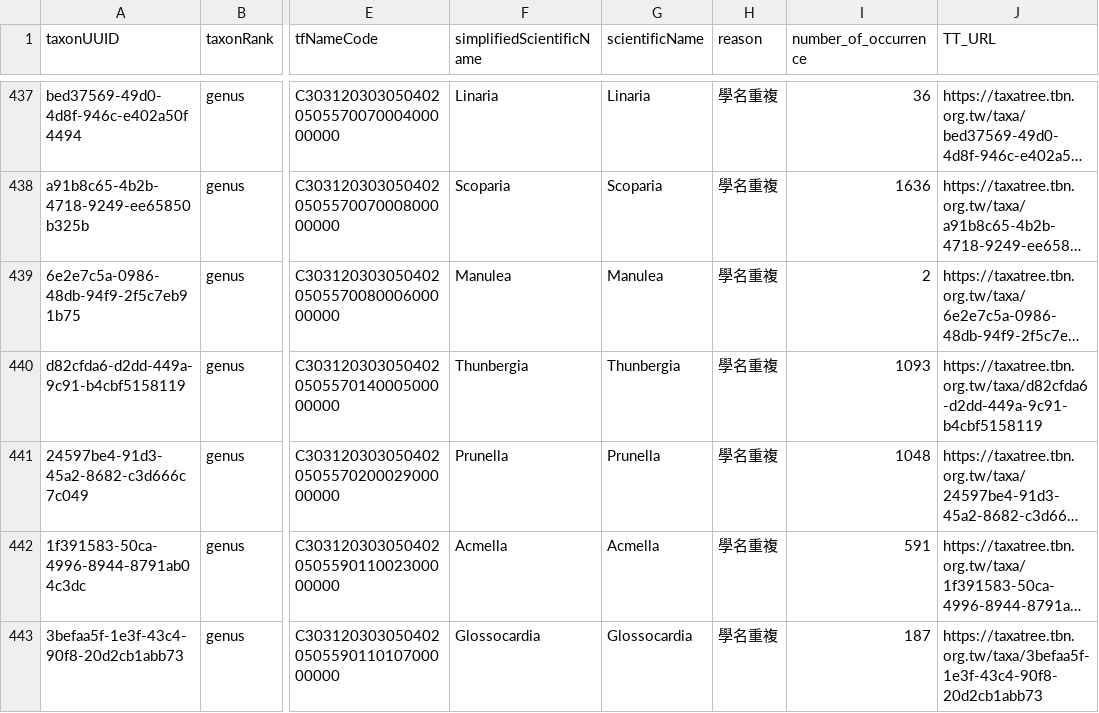
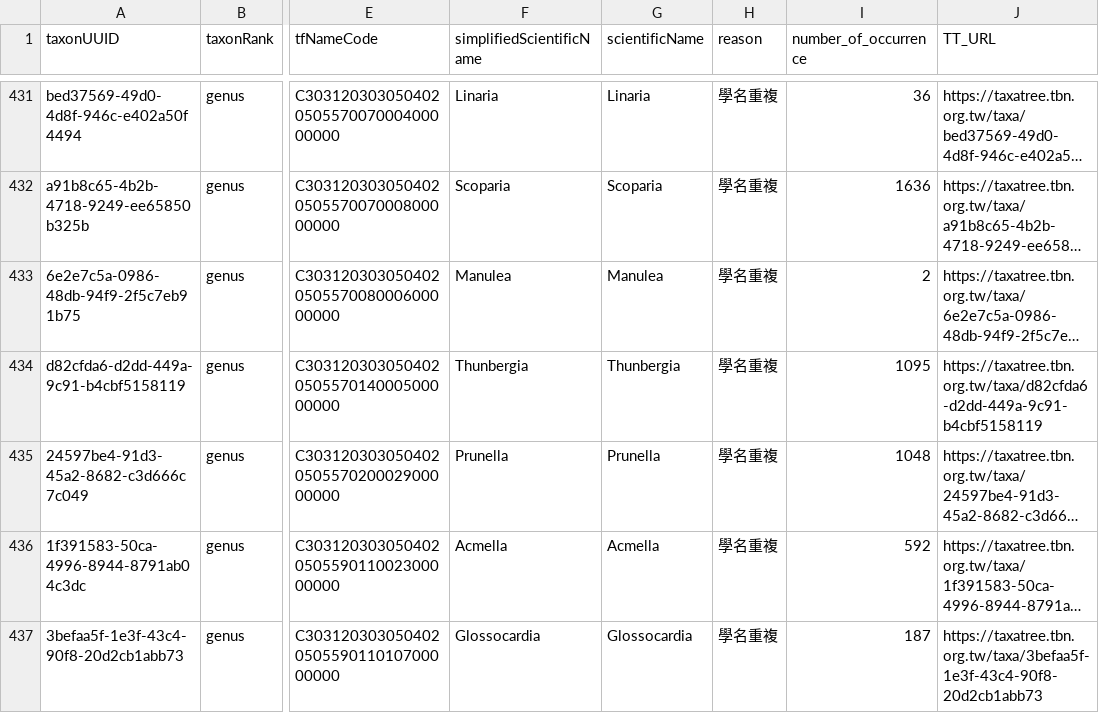
Before and after one commit to TBNworkGroup/Specieslist_Validation_Dashboard, a CSV file: data/output/TT_duplicates_result_vers2.csv, drawn as a sheet; only a part is shown, gaps mark what is left out; long unchanged cells end in …; addresses are those after the commit; the diff covers the shown part only; the diff names each change by its address in the sheet, - before the commit and + after, or states it on an @@ line.

```diff
--- a/data/output/TT_duplicates_result_vers2.csv
+++ b/data/output/TT_duplicates_result_vers2.csv
-I434 (number_of_occurrence): 1093
+I434 (number_of_occurrence): 1095
-I436 (number_of_occurrence): 591
+I436 (number_of_occurrence): 592
```
Also changed, not shown: 6 removed rows and 8 edited cells elsewhere in this file, data/output/TC_duplicates_result.csv, data/output/TT_speciesinfraspecies_attribute_mismatch.csv, 6 other files.
